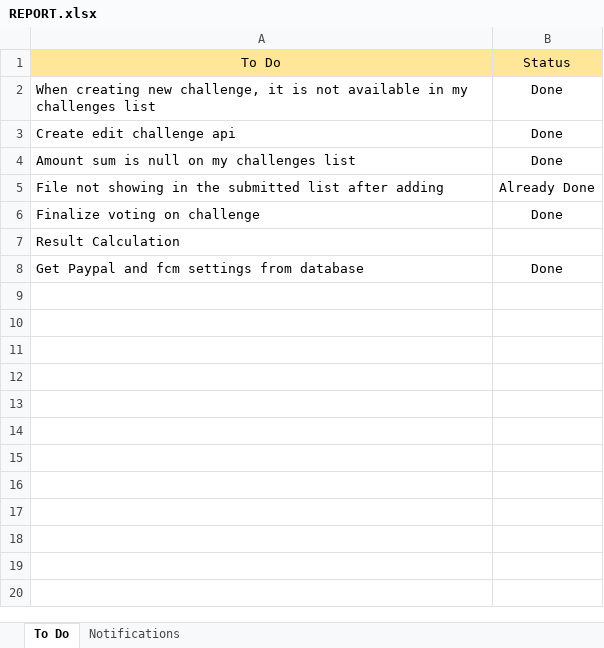
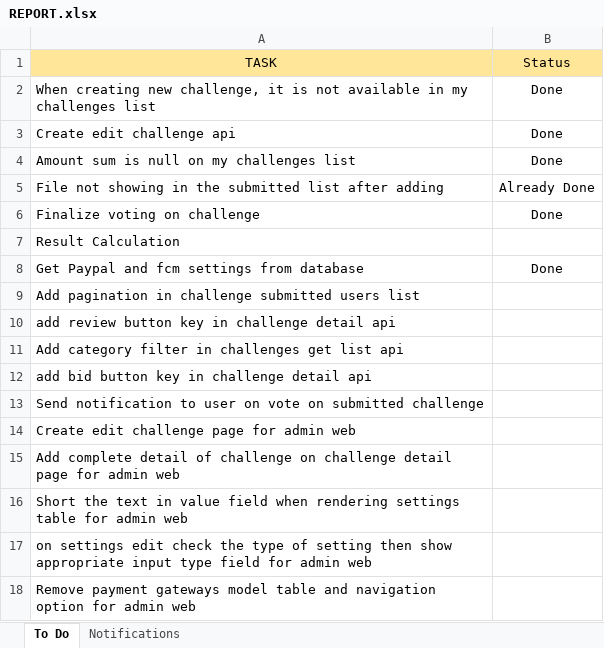
Before and after one commit to iuzairsaeed/ichallengeyou, an Excel workbook: REPORT.xlsx, sheet To Do, drawn as a sheet; values as stored, in another font and other column widths than the file's, no borders; the diff names each change by its address in the sheet, - before the commit and + after, or states it on an @@ line.

Commit message:
See report

```diff
--- a/REPORT.xlsx (sheet To Do)
+++ b/REPORT.xlsx (sheet To Do)
-A1: To Do
+A1: TASK
+row 9: Add pagination in challenge submitted users list
+row 10: add review button key in challenge detail api
+row 11: Add category filter in challenges get list api
+row 12: add bid button key in challenge detail api
+row 13: Send notification to user on vote on submitted challenge
+row 14: Create edit challenge page for admin web
+row 15: Add complete detail of challenge on challenge detail page for admin web
+row 16: Short the text in value field when rendering settings table for admin web
+row 17: on settings edit check the type of setting then show appropriate input type field for admin web
+row 18: Remove payment gateways model table and navigation option for admin web
```
Also changed, not shown: sheet Notifications.
